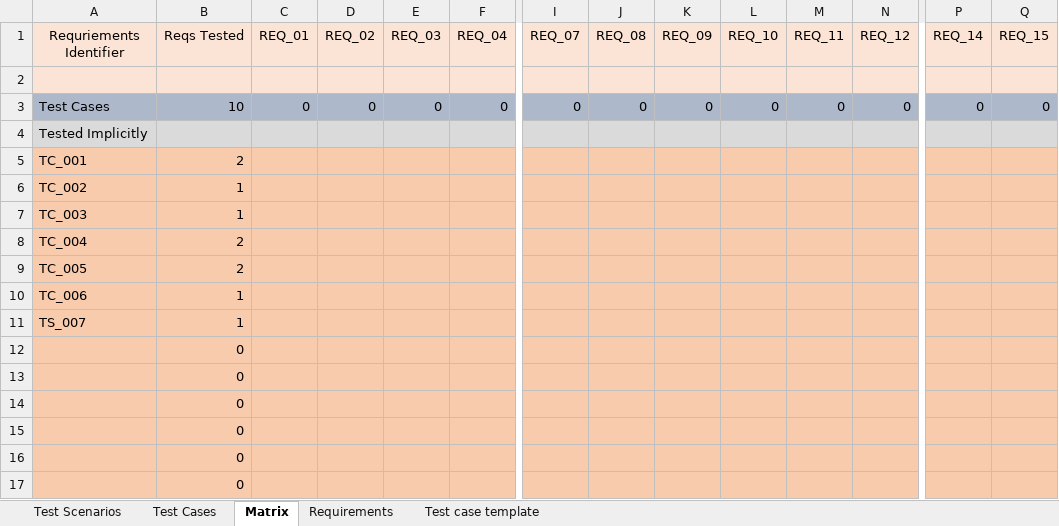
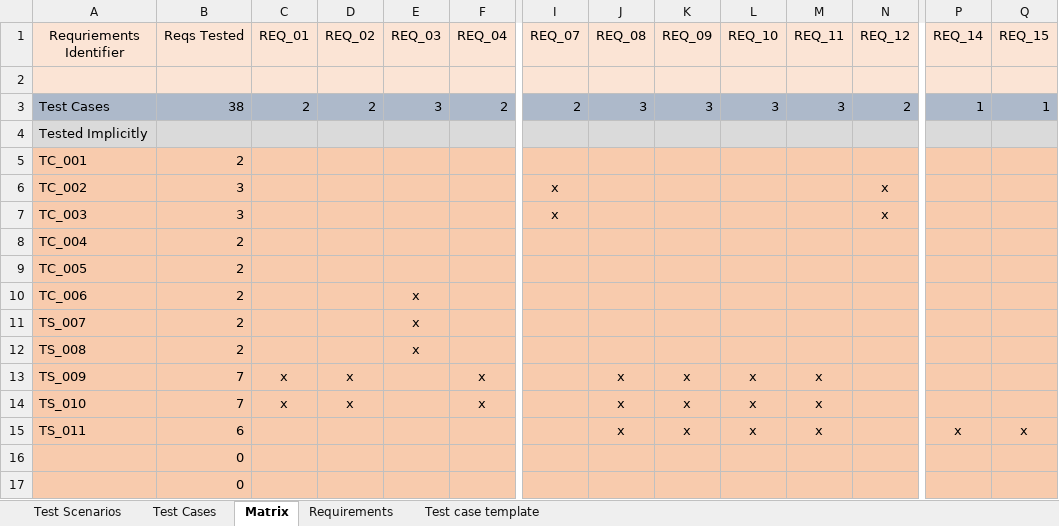
Before and after one commit to ShaneWilliamson/QM-Lab, an Excel workbook: doc/Test_Scenario_and_Test_Matrix_doc.xlsx, sheet Matrix, drawn as a sheet; only a part is shown, gaps mark what is left out; values as stored, in another font and other column widths than the file's, no borders; removed rows and columns are numbered as before the commit, all else as after; rows hold the shown columns only; the diff covers the shown part only; the diff names each change by its address in the sheet, - before the commit and + after, or states it on an @@ line.

Commit message:
Updated Testing Matrix/Cases/Scenario

```diff
--- a/doc/Test_Scenario_and_Test_Matrix_doc.xlsx (sheet Matrix)
+++ b/doc/Test_Scenario_and_Test_Matrix_doc.xlsx (sheet Matrix)
-B3 (Reqs Tested): 10
+B3 (Reqs Tested): 38
-C3 (REQ_01): 0
+C3 (REQ_01): 2
-D3 (REQ_02): 0
+D3 (REQ_02): 2
-E3 (REQ_03): 0
+E3 (REQ_03): 3
-F3 (REQ_04): 0
+F3 (REQ_04): 2
-I3 (REQ_07): 0
+I3 (REQ_07): 2
-J3 (REQ_08): 0
+J3 (REQ_08): 3
-K3 (REQ_09): 0
+K3 (REQ_09): 3
-L3 (REQ_10): 0
+L3 (REQ_10): 3
-M3 (REQ_11): 0
+M3 (REQ_11): 3
-N3 (REQ_12): 0
+N3 (REQ_12): 2
-P3 (REQ_14): 0
+P3 (REQ_14): 1
-Q3 (REQ_15): 0
+Q3 (REQ_15): 1
-B6:B7 (Reqs Tested): 1
+B6:B7 (Reqs Tested): 3
-I6:I7 (REQ_07): (empty)
+I6:I7 (REQ_07): x
-N6:N7 (REQ_12): (empty)
+N6:N7 (REQ_12): x
-B10:B11 (Reqs Tested): 1
+B10:B11 (Reqs Tested): 2
-E10:E11 (REQ_03): (empty)
+E10:E11 (REQ_03): x
-row 12:  | 0
-row 13:  | 0
-row 14:  | 0
-row 15:  | 0
+row 12: TS_008 | 2 |  |  | x
+row 13: TS_009 | 7 | x | x |  | x |  | x | x | x | x
+row 14: TS_010 | 7 | x | x |  | x |  | x | x | x | x
+row 15: TS_011 | 6 |  |  |  |  |  | x | x | x | x |  | x | x
```
Also changed, not shown: 1 edited cell elsewhere in this sheet, sheet Test Cases, sheet Test Scenarios.
